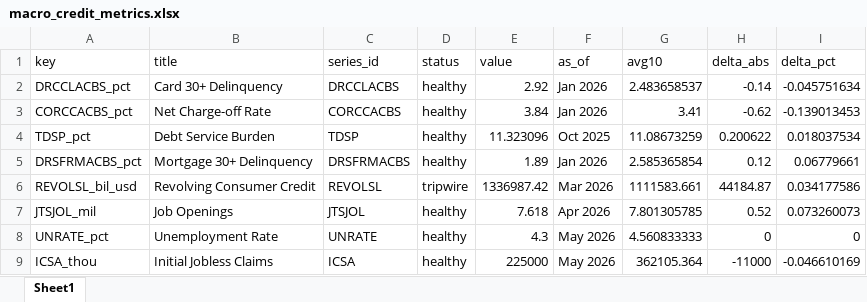
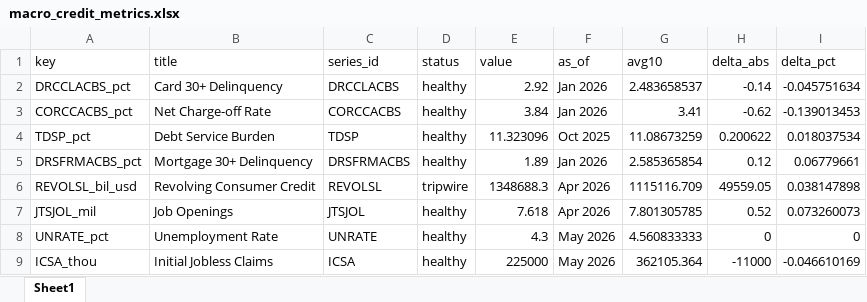
Before and after one commit to cjbrownbear/Macro-Credit-Dashboard, an Excel workbook: macro_credit_metrics.xlsx, sheet Sheet1, drawn as a sheet; values as stored, in another font and other column widths than the file's, no borders; the diff names each change by its address in the sheet, - before the commit and + after, or states it on an @@ line.

```diff
--- a/macro_credit_metrics.xlsx (sheet Sheet1)
+++ b/macro_credit_metrics.xlsx (sheet Sheet1)
-E6 (value): 1336987.42
+E6 (value): 1348688.3
-F6 (as_of): Mar 2026
+F6 (as_of): Apr 2026
-G6 (avg10): 1111583.661
+G6 (avg10): 1115116.709
-H6 (delta_abs): 44184.87
+H6 (delta_abs): 49559.05
-I6 (delta_pct): 0.034177586
+I6 (delta_pct): 0.038147898
```
Also changed, not shown: macro_credit_timeseries.xlsx, 2 other files.
